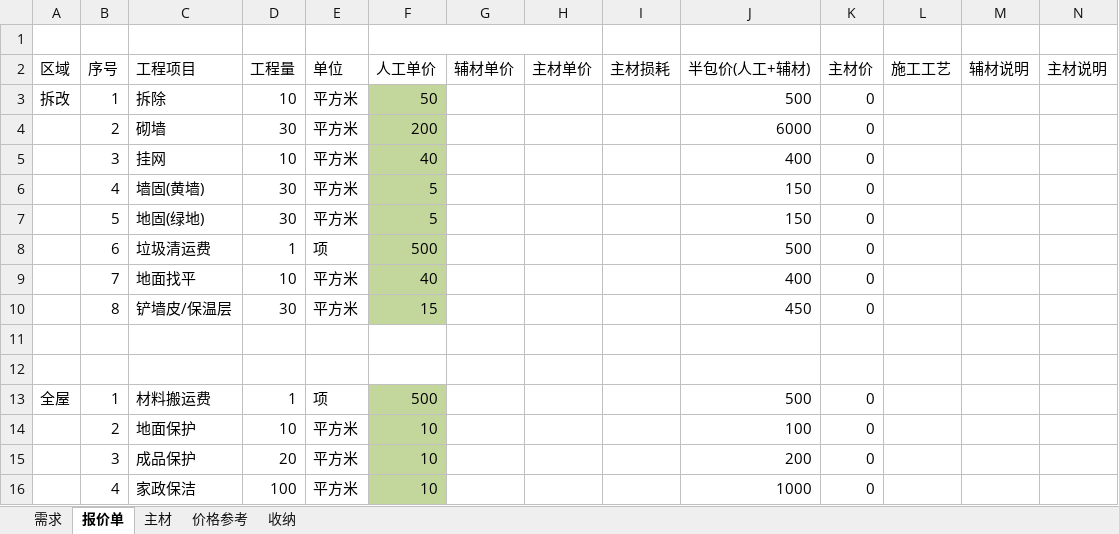
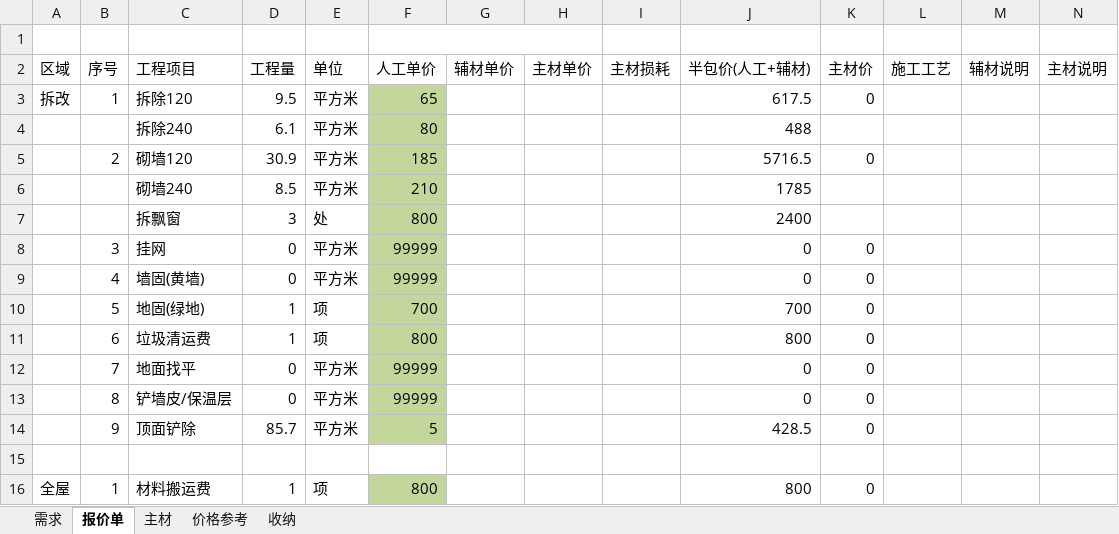
Before and after one commit to qilin0433/Myfile, an Excel workbook: 装修.xlsx, sheet 报价单, drawn as a sheet; only a part is shown; values as stored, in another font and other column widths than the file's, no borders; removed rows and columns are numbered as before the commit, all else as after; rows hold the shown columns only; the diff covers the shown part only; the diff names each change by its address in the sheet, - before the commit and + after, or states it on an @@ line.

Commit message:
修改

```diff
--- a/装修.xlsx (sheet 报价单)
+++ b/装修.xlsx (sheet 报价单)
-C3 (工程项目): 拆除
+C3 (工程项目): 拆除120
-D3 (工程量): 10
+D3 (工程量): 9.5
-F3 (人工单价): 50
+F3 (人工单价): 65
-J3 (半包价(人工+辅材)): 500
+J3 (半包价(人工+辅材)): 617.5
-row 4:  | 2 | 砌墙 | 30 | 平方米 | 200 |  |  |  | 6000 | 0
+row 4:  |  | 拆除240 | 6.1 | 平方米 | 80 |  |  |  | 488
+row 5:  | 2 | 砌墙120 | 30.9 | 平方米 | 185 |  |  |  | 5716.5 | 0
+row 6:  |  | 砌墙240 | 8.5 | 平方米 | 210 |  |  |  | 1785
+row 7:  |  | 拆飘窗 | 3 | 处 | 800 |  |  |  | 2400
-D8 (工程量): 10
+D8 (工程量): 0
-F8 (人工单价): 40
+F8 (人工单价): 99999
-J8 (半包价(人工+辅材)): 400
+J8 (半包价(人工+辅材)): 0
-D9 (工程量): 30
+D9 (工程量): 0
-F9 (人工单价): 5
+F9 (人工单价): 99999
-J9 (半包价(人工+辅材)): 150
+J9 (半包价(人工+辅材)): 0
-row 7:  | 5 | 地固(绿地) | 30 | 平方米 | 5 |  |  |  | 150 | 0
+row 10:  | 5 | 地固(绿地) | 1 | 项 | 700 |  |  |  | 700 | 0
-F11 (人工单价): 500
+F11 (人工单价): 800
-J11 (半包价(人工+辅材)): 500
+J11 (半包价(人工+辅材)): 800
-D12 (工程量): 10
+D12 (工程量): 0
-F12 (人工单价): 40
+F12 (人工单价): 99999
-J12 (半包价(人工+辅材)): 400
+J12 (半包价(人工+辅材)): 0
-D13 (工程量): 30
+D13 (工程量): 0
-F13 (人工单价): 15
+F13 (人工单价): 99999
-J13 (半包价(人工+辅材)): 450
+J13 (半包价(人工+辅材)): 0
+row 14:  | 9 | 顶面铲除 | 85.7 | 平方米 | 5 |  |  |  | 428.5 | 0
-row 12: (empty)
-F16 (人工单价): 500
+F16 (人工单价): 800
-J16 (半包价(人工+辅材)): 500
+J16 (半包价(人工+辅材)): 800
-row 14:  | 2 | 地面保护 | 10 | 平方米 | 10 |  |  |  | 100 | 0
-row 15:  | 3 | 成品保护 | 20 | 平方米 | 10 |  |  |  | 200 | 0
-row 16:  | 4 | 家政保洁 | 100 | 平方米 | 10 |  |  |  | 1000 | 0
```
Also changed, not shown: 7 added rows, 1 removed row and 2 edited cells elsewhere in this sheet, formulas that keep their value.
